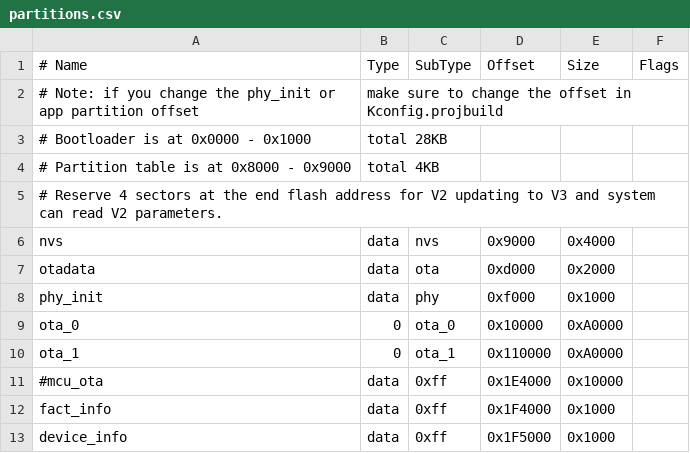
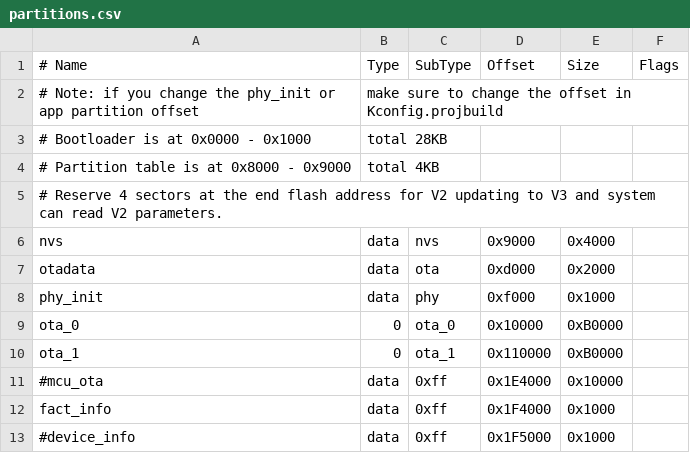
Before and after one commit to JunJianX/GraduationDesign, a CSV file: examples/wifi/smart_config/partitions.csv, drawn as a sheet.

```diff
--- a/examples/wifi/smart_config/partitions.csv
+++ b/examples/wifi/smart_config/partitions.csv
@@ -8,6 +8,6 @@ otadata,  data, ota,     0xd000,  0x2000
 phy_init, data, phy,     0xf000,  0x1000
-ota_0,    0,    ota_0,   0x10000, 0xA0000
-ota_1,    0,    ota_1,   0x110000,0xA0000
+ota_0,    0,    ota_0,   0x10000, 0xB0000
+ota_1,    0,    ota_1,   0x110000,0xB0000
 #mcu_ota,  data,    0xff,     0x1E4000,0x10000
 fact_info, data, 0xff, 0x1F4000, 0x1000
-device_info , data, 0xff, 0x1F5000, 0x1000
+#device_info , data, 0xff, 0x1F5000, 0x1000
```
Also changed, not shown: 7 other files.
